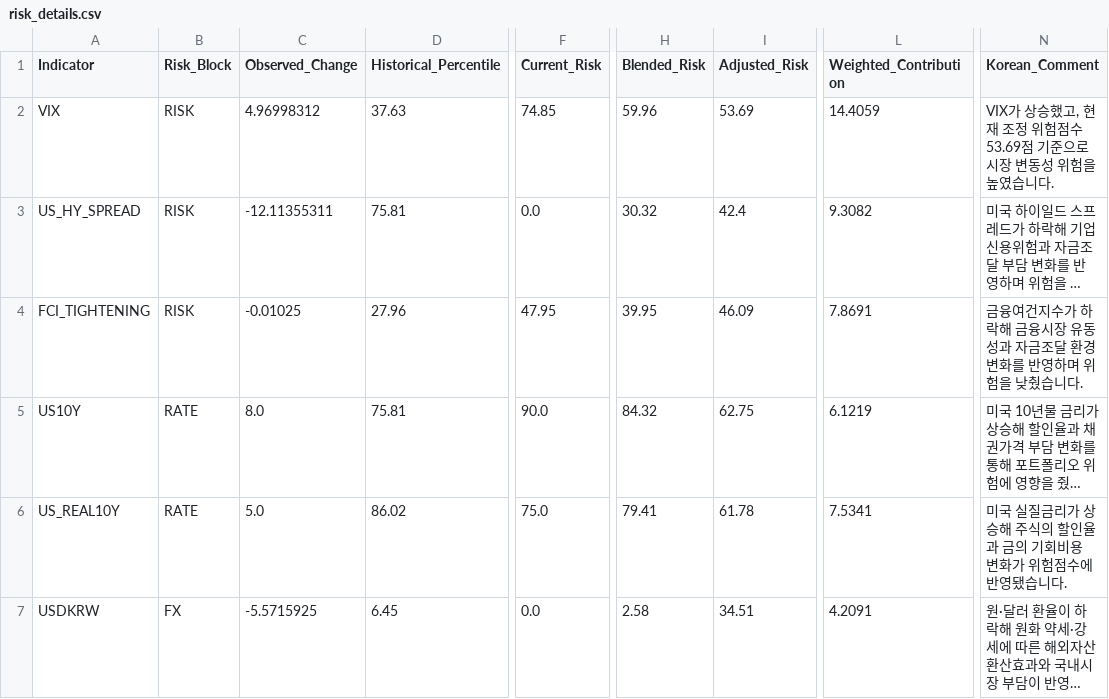
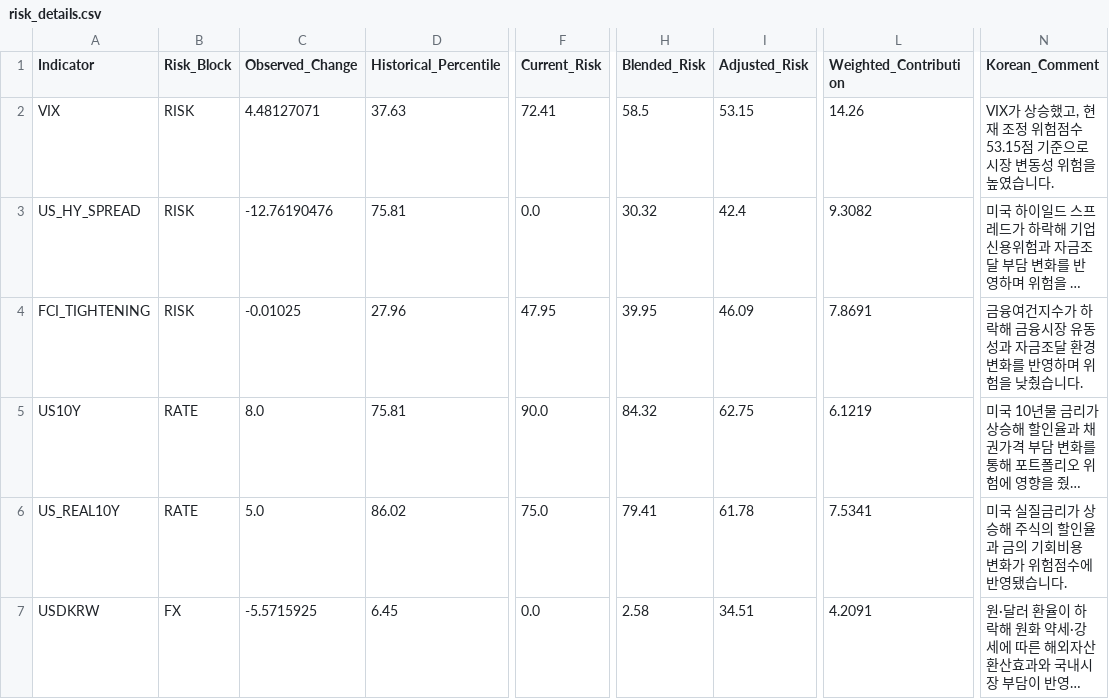
Before and after one commit to mia2628/portfolio_intelligence, a CSV file: outputs/step05/risk_details.csv, drawn as a sheet; only a part is shown, gaps mark what is left out; long unchanged cells end in …; the diff names each change by its address in the sheet, - before the commit and + after, or states it on an @@ line.

```diff
--- a/outputs/step05/risk_details.csv
+++ b/outputs/step05/risk_details.csv
-C2 (Observed_Change): 4.96998312
+C2 (Observed_Change): 4.48127071
-F2 (Current_Risk): 74.85
+F2 (Current_Risk): 72.41
-H2 (Blended_Risk): 59.96
+H2 (Blended_Risk): 58.5
-I2 (Adjusted_Risk): 53.69
+I2 (Adjusted_Risk): 53.15
-L2 (Weighted_Contribution): 14.4059
+L2 (Weighted_Contribution): 14.26
-N2 (Korean_Comment): …험점수 53.69점 기준…
+N2 (Korean_Comment): …험점수 53.15점 기준…
-C3 (Observed_Change): -12.11355311
+C3 (Observed_Change): -12.76190476
```
Also changed, not shown: data/historical/historical_data.csv, data/step03_market_inputs.csv, 8 other files.
